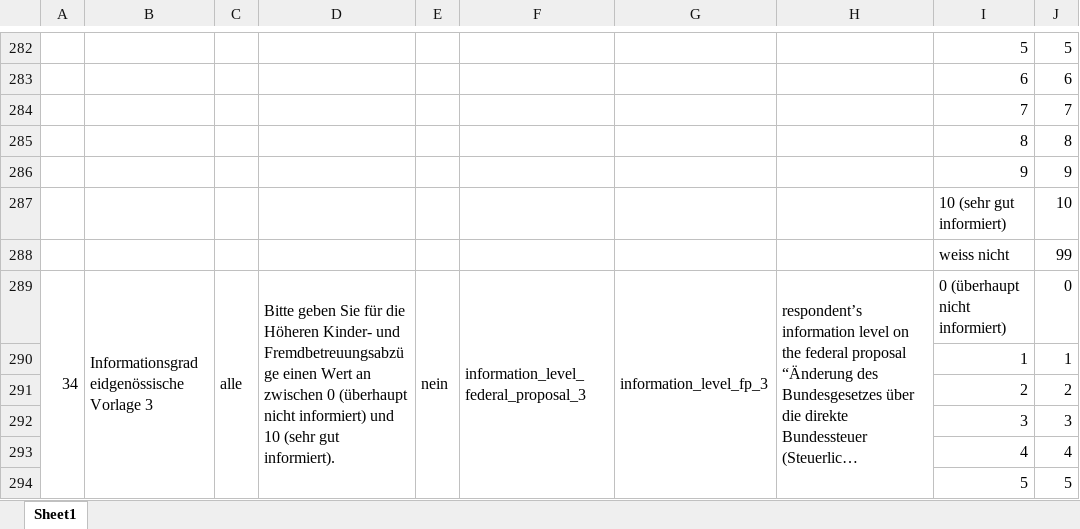
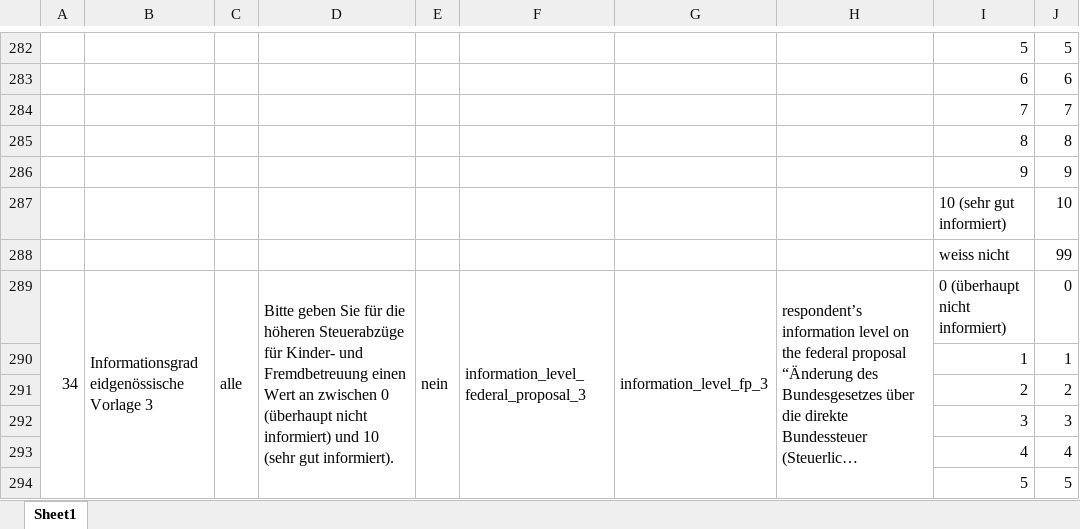
Before and after one commit to zdaarau/fokus, an Excel workbook: output/questionnaires/2020-09-27_aargau.xlsx, sheet Sheet1, drawn as a sheet; only a part is shown, gaps mark what is left out; long unchanged cells end in …; values as stored, in another font and other column widths than the file's, no borders; the diff names each change by its address in the sheet, - before the commit and + after, or states it on an @@ line.

```diff
--- a/output/questionnaires/2020-09-27_aargau.xlsx (sheet Sheet1)
+++ b/output/questionnaires/2020-09-27_aargau.xlsx (sheet Sheet1)
-D289: …für die Höheren Kinder- und Fremdbetreuungsabzüge einen Wert…
+D289: …für die höheren Steuerabzüge für Kinder- und Fremdbetreuung einen Wert…
```
Also changed, not shown: output/questionnaires/2023-06-18_aargau.xlsx, 52 other files.
